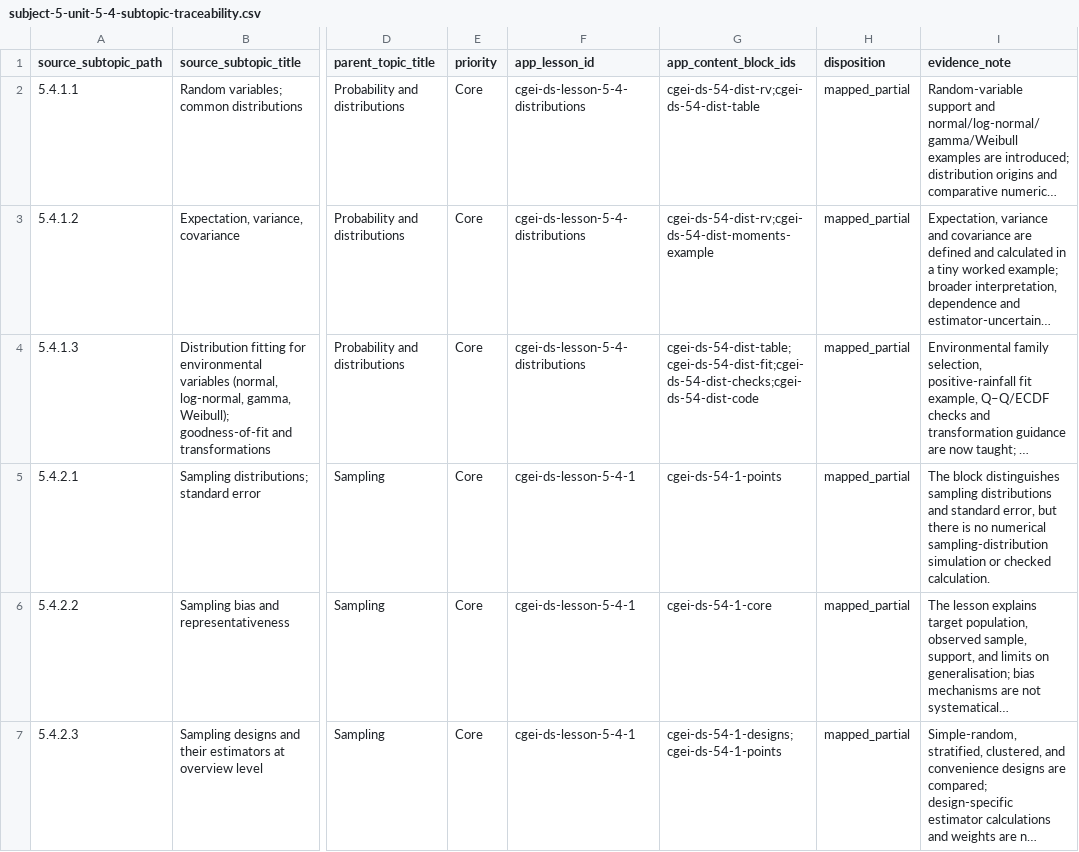
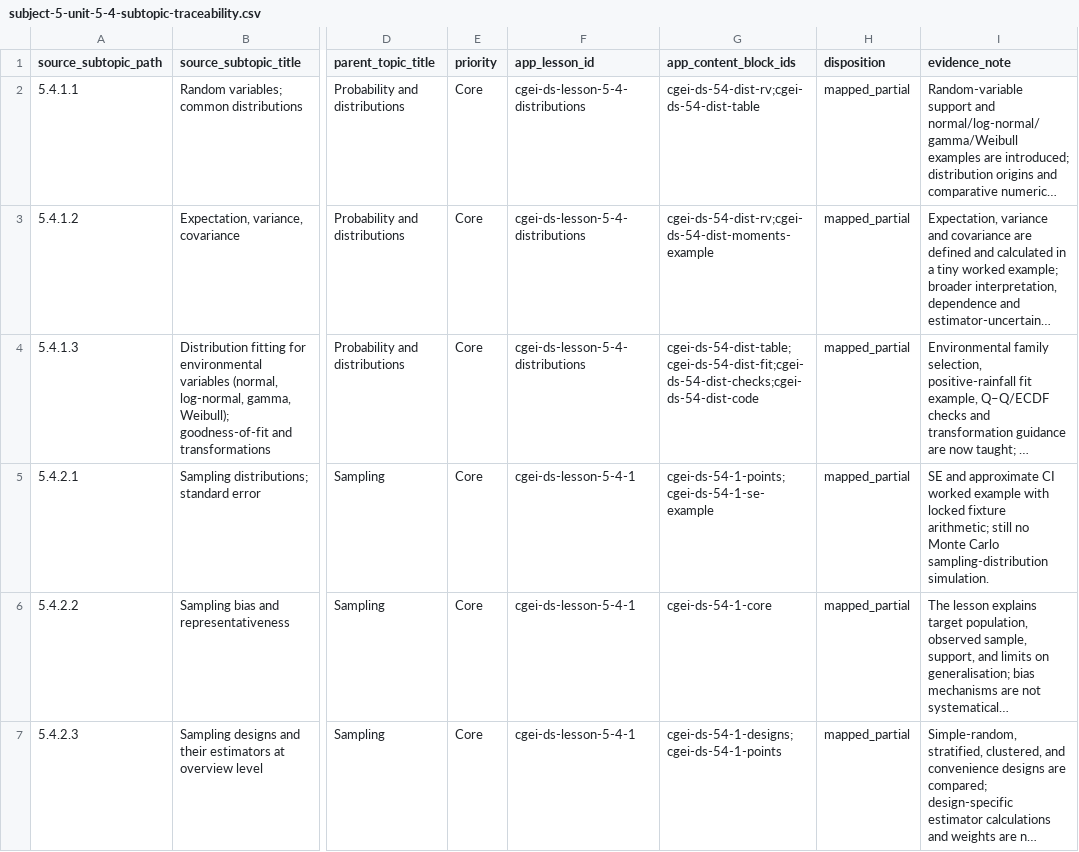
Before and after one commit to musab-shahid/my-study, a CSV file: docs/cgei/subject-5-unit-5-4-subtopic-traceability.csv, drawn as a sheet; only a part is shown, gaps mark what is left out; long unchanged cells end in …; the diff covers the shown part only; the diff names each change by its address in the sheet, - before the commit and + after, or states it on an @@ line.

Commit message:
fix(cgei): remediate Subject 5 Unit 5.4 introductory statistics
- Expand unit_5_4_inference_check: SE/CI, one-sample z, Cohen d, Pearson r
  (keep ANOVA, chi-square, n_eff, partial correlation, power sketch)
- Add worked examples for SE, z-test sketch, Cohen d, and Pearson numeric
- Two assessment questions (SE formula, Cohen d interpretation)
- Traceability: 5.4.4.2 mapped_complete; strengthen 5.4.2.1/3.1–3.3/5.1 notes
- Subject 5 audit status updated; unit remains draft / not complete

```diff
--- a/docs/cgei/subject-5-unit-5-4-subtopic-traceability.csv
+++ b/docs/cgei/subject-5-unit-5-4-subtopic-traceability.csv
-G5 (app_content_block_ids): cgei-ds-54-1-points
+G5 (app_content_block_ids): cgei-ds-54-1-points;cgei-ds-54-1-se-example
-I5 (evidence_note): The block distinguishes sampling distributions and standard error, but there is no numerical sampling-distribution simulation or checked calculation.
+I5 (evidence_note): SE and approximate CI worked example with locked fixture arithmetic; still no Monte Carlo sampling-distribution simulation.
```
Also changed, not shown: 11 edited cells elsewhere in this file, 5 other files.
